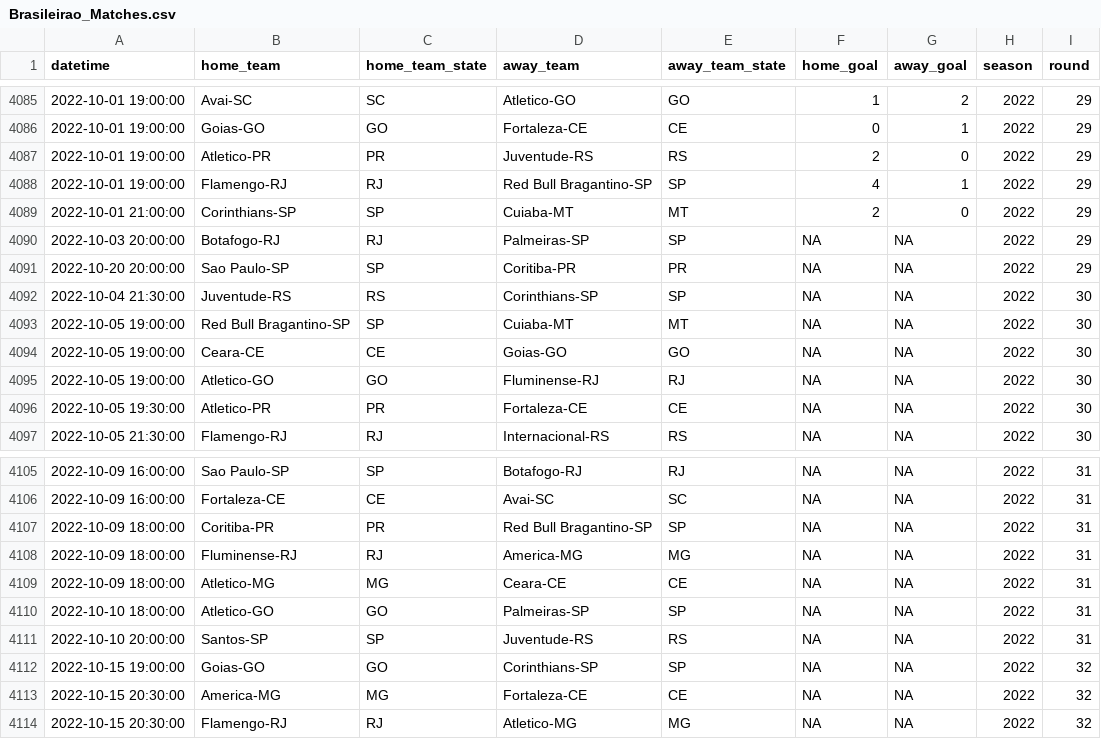
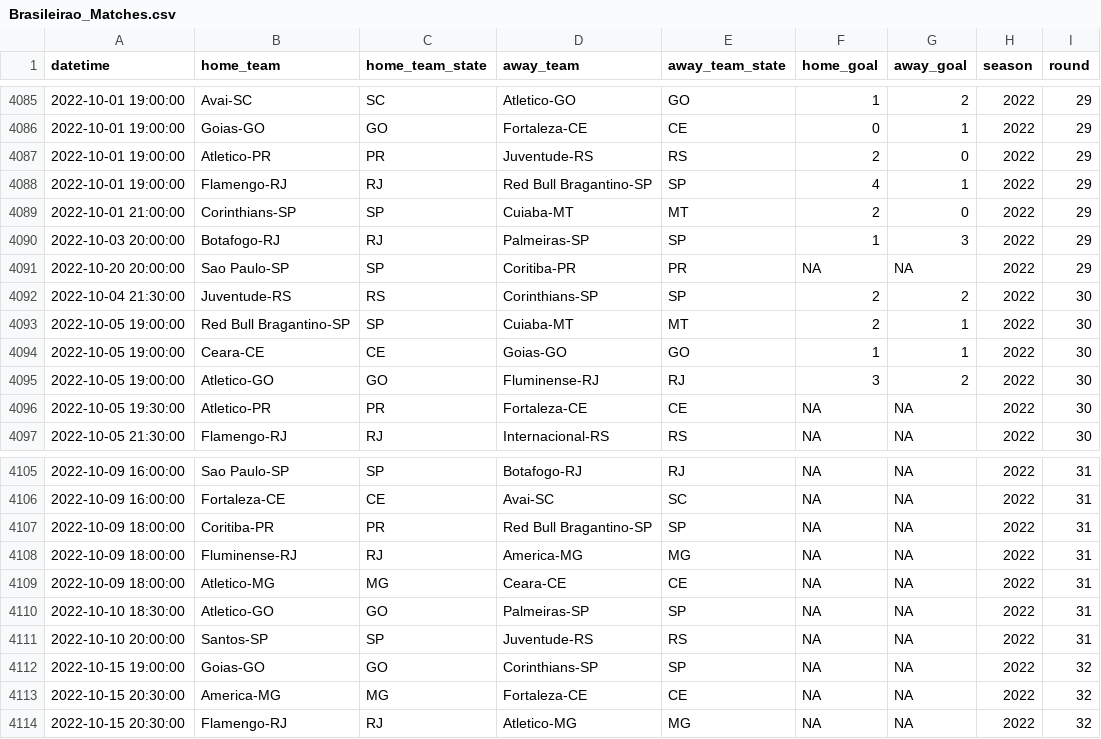
Before and after one commit to ricardo-mattoss/Brazilian-Soccer-Data, a CSV file: Data/Brasileirao_Matches.csv, drawn as a sheet; only a part is shown, gaps mark what is left out.

```diff
--- a/Data/Brasileirao_Matches.csv
+++ b/Data/Brasileirao_Matches.csv
@@ -4089,8 +4089,8 @@
 2022-10-01 21:00:00,"Corinthians-SP","SP","Cuiaba-MT","MT",2,0,2022,29
-2022-10-03 20:00:00,"Botafogo-RJ","RJ","Palmeiras-SP","SP",NA,NA,2022,29
+2022-10-03 20:00:00,"Botafogo-RJ","RJ","Palmeiras-SP","SP",1,3,2022,29
 2022-10-20 20:00:00,"Sao Paulo-SP","SP","Coritiba-PR","PR",NA,NA,2022,29
-2022-10-04 21:30:00,"Juventude-RS","RS","Corinthians-SP","SP",NA,NA,2022,30
-2022-10-05 19:00:00,"Red Bull Bragantino-SP","SP","Cuiaba-MT","MT",NA,NA,2022,30
-2022-10-05 19:00:00,"Ceara-CE","CE","Goias-GO","GO",NA,NA,2022,30
-2022-10-05 19:00:00,"Atletico-GO","GO","Fluminense-RJ","RJ",NA,NA,2022,30
+2022-10-04 21:30:00,"Juventude-RS","RS","Corinthians-SP","SP",2,2,2022,30
+2022-10-05 19:00:00,"Red Bull Bragantino-SP","SP","Cuiaba-MT","MT",2,1,2022,30
+2022-10-05 19:00:00,"Ceara-CE","CE","Goias-GO","GO",1,1,2022,30
+2022-10-05 19:00:00,"Atletico-GO","GO","Fluminense-RJ","RJ",3,2,2022,30
 2022-10-05 19:30:00,"Atletico-PR","PR","Fortaleza-CE","CE",NA,NA,2022,30
@@ -4109,3 +4109,3 @@
 2022-10-09 18:00:00,"Atletico-MG","MG","Ceara-CE","CE",NA,NA,2022,31
-2022-10-10 18:00:00,"Atletico-GO","GO","Palmeiras-SP","SP",NA,NA,2022,31
+2022-10-10 18:30:00,"Atletico-GO","GO","Palmeiras-SP","SP",NA,NA,2022,31
 2022-10-10 20:00:00,"Santos-SP","SP","Juventude-RS","RS",NA,NA,2022,31
```
